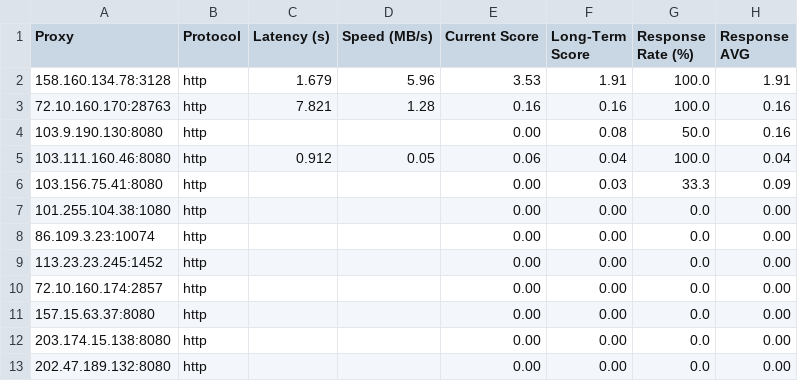
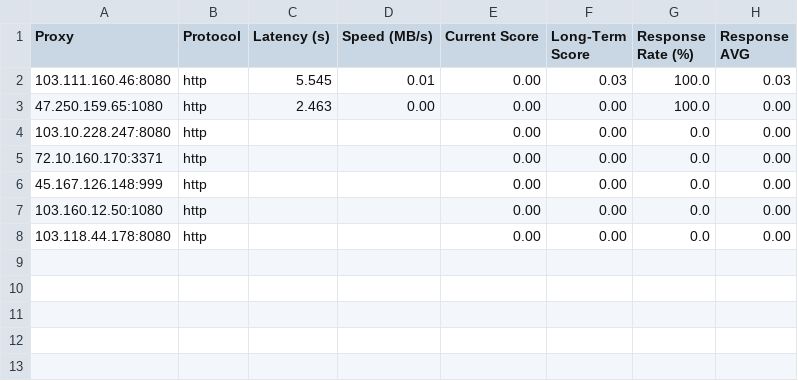
Before and after one commit to MuRongPIG/Proxy-Master, a CSV file: Output/proxy_benchmark_results.csv, drawn as a sheet.

```diff
--- a/Output/proxy_benchmark_results.csv
+++ b/Output/proxy_benchmark_results.csv
@@ -1,13 +1,8 @@
 Proxy,Protocol,Latency (s),Speed (MB/s),Current Score,Long-Term Score,Response Rate (%),Response AVG
-158.160.134.78:3128,http,1.679,5.96,3.53,1.91,100.0,1.91
-72.10.160.170:28763,http,7.821,1.28,0.16,0.16,100.0,0.16
-103.9.190.130:8080,http,,,0.00,0.08,50.0,0.16
-103.111.160.46:8080,http,0.912,0.05,0.06,0.04,100.0,0.04
-103.156.75.41:8080,http,,,0.00,0.03,33.3,0.09
-101.255.104.38:1080,http,,,0.00,0.00,0.0,0.00
-86.109.3.23:10074,http,,,0.00,0.00,0.0,0.00
-113.23.23.245:1452,http,,,0.00,0.00,0.0,0.00
-72.10.160.174:2857,http,,,0.00,0.00,0.0,0.00
-157.15.63.37:8080,http,,,0.00,0.00,0.0,0.00
-203.174.15.138:8080,http,,,0.00,0.00,0.0,0.00
-202.47.189.132:8080,http,,,0.00,0.00,0.0,0.00
+103.111.160.46:8080,http,5.545,0.01,0.00,0.03,100.0,0.03
+47.250.159.65:1080,http,2.463,0.00,0.00,0.00,100.0,0.00
+103.10.228.247:8080,http,,,0.00,0.00,0.0,0.00
+72.10.160.170:3371,http,,,0.00,0.00,0.0,0.00
+45.167.126.148:999,http,,,0.00,0.00,0.0,0.00
+103.160.12.50:1080,http,,,0.00,0.00,0.0,0.00
+103.118.44.178:8080,http,,,0.00,0.00,0.0,0.00
```
Also changed, not shown: Output/proxy_history.csv, 4 other files.
